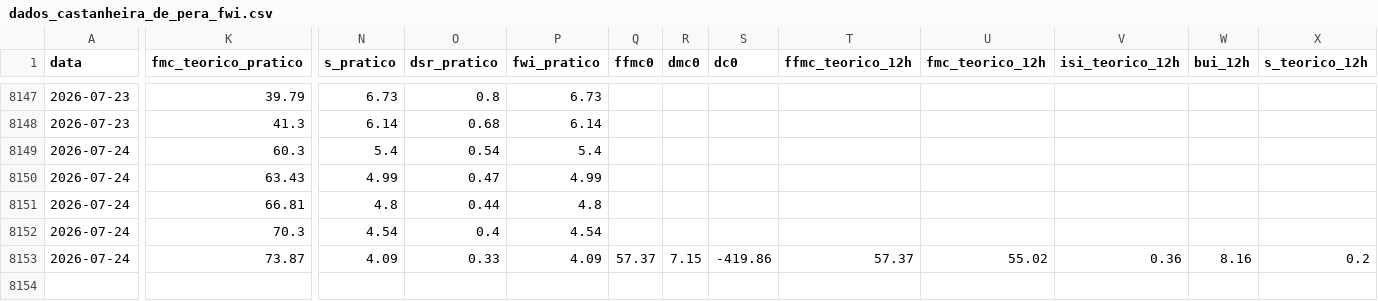
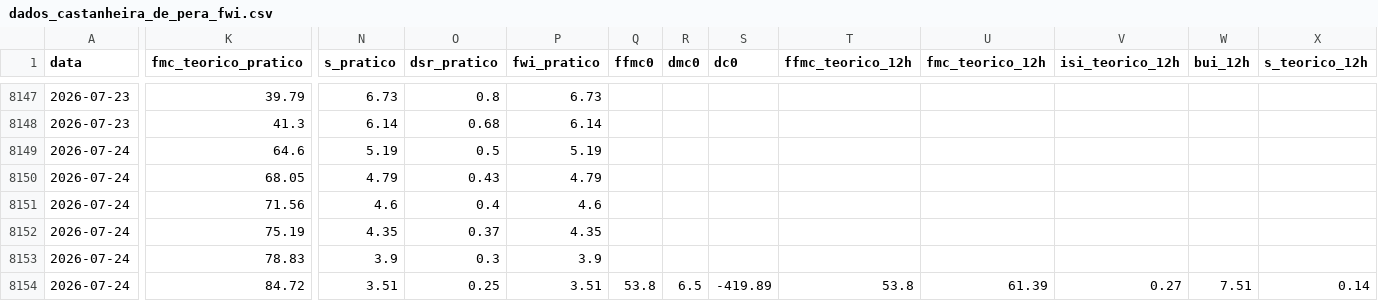
Before and after one commit to 23657/fwi-pipeline-ipt, a CSV file: dados_castanheira_de_pera_fwi.csv, drawn as a sheet; only a part is shown, gaps mark what is left out; rows hold the shown columns only; the diff covers the shown part only; the diff names each change by its address in the sheet, - before the commit and + after, or states it on an @@ line.

```diff
--- a/dados_castanheira_de_pera_fwi.csv
+++ b/dados_castanheira_de_pera_fwi.csv
-K8149 (fmc_teorico_pratico): 60.3
+K8149 (fmc_teorico_pratico): 64.6
-N8149 (s_pratico): 5.4
+N8149 (s_pratico): 5.19
-O8149 (dsr_pratico): 0.54
+O8149 (dsr_pratico): 0.5
-P8149 (fwi_pratico): 5.4
+P8149 (fwi_pratico): 5.19
-K8150 (fmc_teorico_pratico): 63.43
+K8150 (fmc_teorico_pratico): 68.05
-N8150 (s_pratico): 4.99
+N8150 (s_pratico): 4.79
-O8150 (dsr_pratico): 0.47
+O8150 (dsr_pratico): 0.43
-P8150 (fwi_pratico): 4.99
+P8150 (fwi_pratico): 4.79
-K8151 (fmc_teorico_pratico): 66.81
+K8151 (fmc_teorico_pratico): 71.56
-N8151 (s_pratico): 4.8
+N8151 (s_pratico): 4.6
-O8151 (dsr_pratico): 0.44
+O8151 (dsr_pratico): 0.4
-P8151 (fwi_pratico): 4.8
+P8151 (fwi_pratico): 4.6
-K8152 (fmc_teorico_pratico): 70.3
+K8152 (fmc_teorico_pratico): 75.19
-N8152 (s_pratico): 4.54
+N8152 (s_pratico): 4.35
-O8152 (dsr_pratico): 0.4
+O8152 (dsr_pratico): 0.37
-P8152 (fwi_pratico): 4.54
+P8152 (fwi_pratico): 4.35
-K8153 (fmc_teorico_pratico): 73.87
+K8153 (fmc_teorico_pratico): 78.83
-N8153 (s_pratico): 4.09
+N8153 (s_pratico): 3.9
-O8153 (dsr_pratico): 0.33
+O8153 (dsr_pratico): 0.3
-P8153 (fwi_pratico): 4.09
+P8153 (fwi_pratico): 3.9
-Q8153 (ffmc0): 57.37
+Q8153 (ffmc0): (empty)
-R8153 (dmc0): 7.15
+R8153 (dmc0): (empty)
-S8153 (dc0): -419.86
+S8153 (dc0): (empty)
-T8153 (ffmc_teorico_12h): 57.37
+T8153 (ffmc_teorico_12h): (empty)
-U8153 (fmc_teorico_12h): 55.02
+U8153 (fmc_teorico_12h): (empty)
-V8153 (isi_teorico_12h): 0.36
+V8153 (isi_teorico_12h): (empty)
-W8153 (bui_12h): 8.16
+W8153 (bui_12h): (empty)
-X8153 (s_teorico_12h): 0.2
+X8153 (s_teorico_12h): (empty)
+row 8154: 2026-07-24 | 84.72 | 3.51 | 0.25 | 3.51 | 53.8 | 6.5 | -419.89 | 53.8 | 61.39 | 0.27 | 7.51 | 0.14
```
Also changed, not shown: 3 edited cells elsewhere in this file, dados_macao_fwi.csv, dados_oleiros_fwi.csv, 1 other file.
